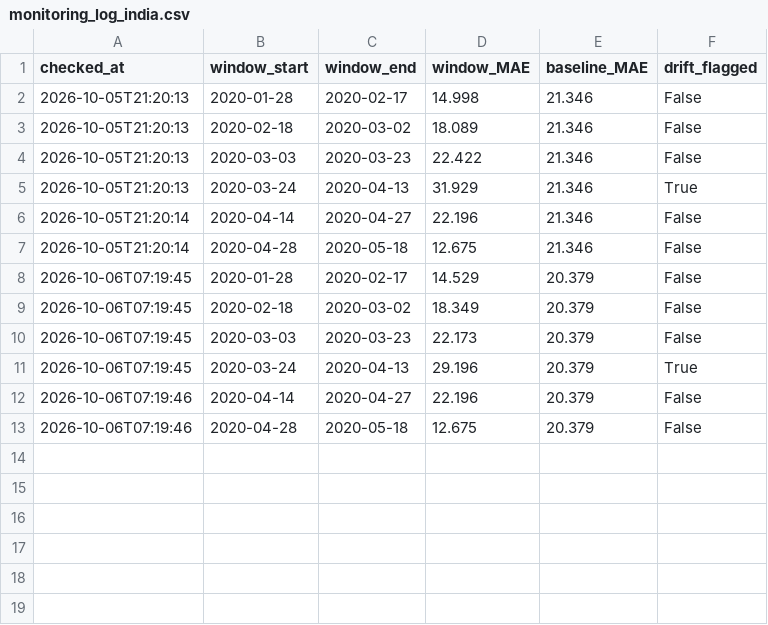
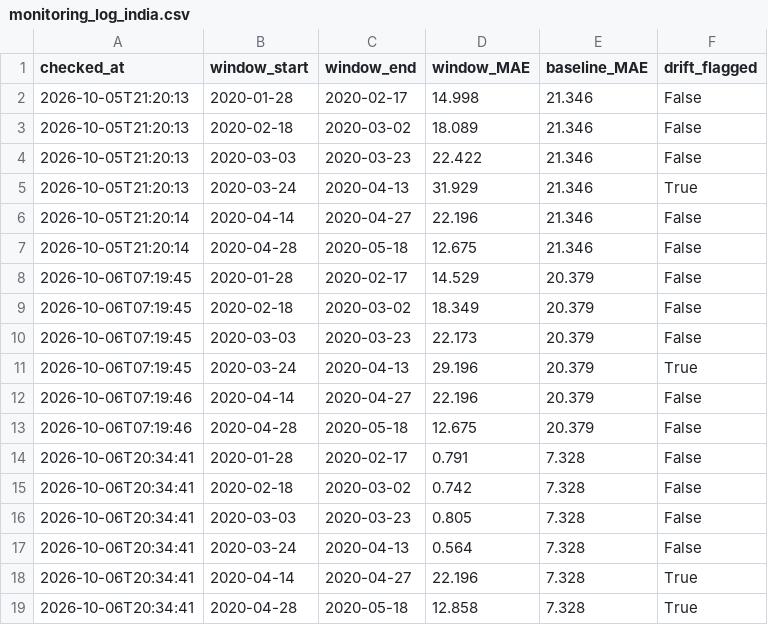
Before and after one commit to Janvithakre25/the_grid, a CSV file: outputs/monitoring_log_india.csv, drawn as a sheet.

```diff
--- a/outputs/monitoring_log_india.csv
+++ b/outputs/monitoring_log_india.csv
@@ -13 +13,7 @@ checked_at,window_start,window_end,window_MAE,baseline_MAE,drift_flagged
 2026-10-06T07:19:46,2020-04-28,2020-05-18,12.675,20.379,False
+2026-10-06T20:34:41,2020-01-28,2020-02-17,0.791,7.328,False
+2026-10-06T20:34:41,2020-02-18,2020-03-02,0.742,7.328,False
+2026-10-06T20:34:41,2020-03-03,2020-03-23,0.805,7.328,False
+2026-10-06T20:34:41,2020-03-24,2020-04-13,0.564,7.328,False
+2026-10-06T20:34:41,2020-04-14,2020-04-27,22.196,7.328,True
+2026-10-06T20:34:41,2020-04-28,2020-05-18,12.858,7.328,True
```
Also changed, not shown: outputs/feedback_log_india.csv, outputs/lime_example_explanation_india.csv, 9 other files.
